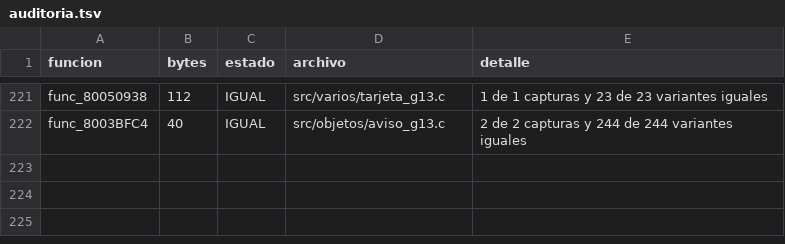
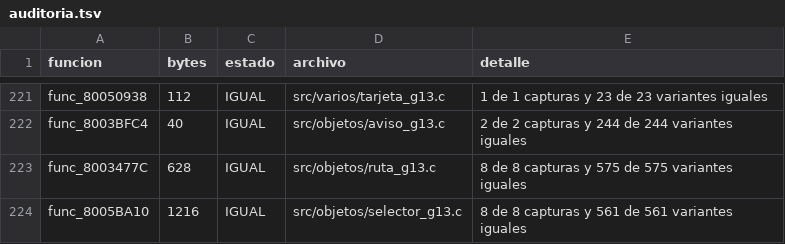
Before and after one commit to Tunuba/SABRINA, a TSV file: notas/fases/auditoria.tsv, drawn as a sheet; only a part is shown, gaps mark what is left out; the diff names each change by its address in the sheet, - before the commit and + after, or states it on an @@ line.

```diff
--- a/notas/fases/auditoria.tsv
+++ b/notas/fases/auditoria.tsv
+row 223: func_8003477C | 628 | IGUAL | src/objetos/ruta_g13.c | 8 de 8 capturas y 575 de 575 variantes iguales
+row 224: func_8005BA10 | 1216 | IGUAL | src/objetos/selector_g13.c | 8 de 8 capturas y 561 de 561 variantes iguales
```
Also changed, not shown: 2 other files.
